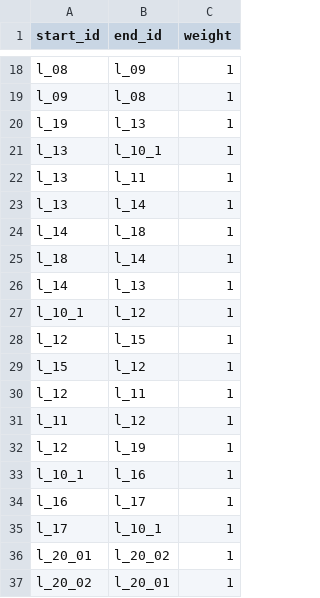
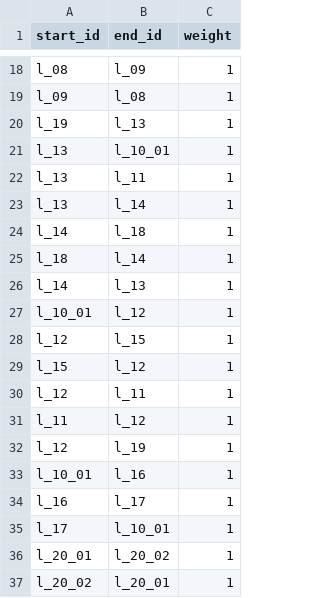
Before and after one commit to sitcomlab/IVE, a CSV file: data/connected_to.csv, drawn as a sheet; only a part is shown, gaps mark what is left out.

```diff
--- a/data/connected_to.csv
+++ b/data/connected_to.csv
@@ -20,3 +20,3 @@ l_09,l_08,1
 l_19,l_13,1
-l_13,l_10_1,1
+l_13,l_10_01,1
 l_13,l_11,1
@@ -26,3 +26,3 @@ l_18,l_14,1
 l_14,l_13,1
-l_10_1,l_12,1
+l_10_01,l_12,1
 l_12,l_15,1
@@ -32,5 +32,5 @@ l_11,l_12,1
 l_12,l_19,1
-l_10_1,l_16,1
+l_10_01,l_16,1
 l_16,l_17,1
-l_17,l_10_1,1
+l_17,l_10_01,1
 l_20_01,l_20_02,1
```
Also changed, not shown: data/locations.csv, data/overlays.csv, 5 other files.
